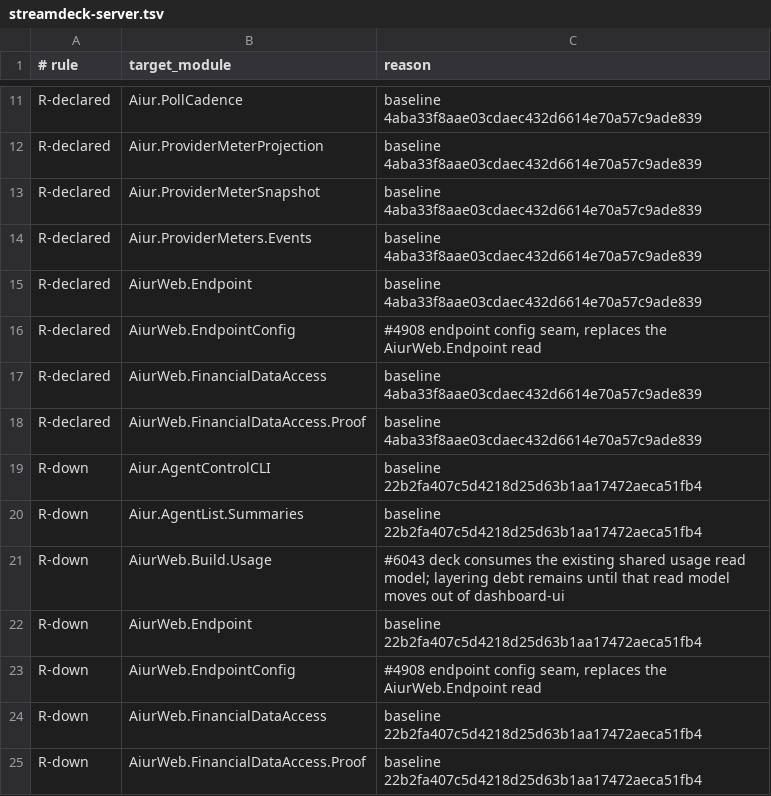
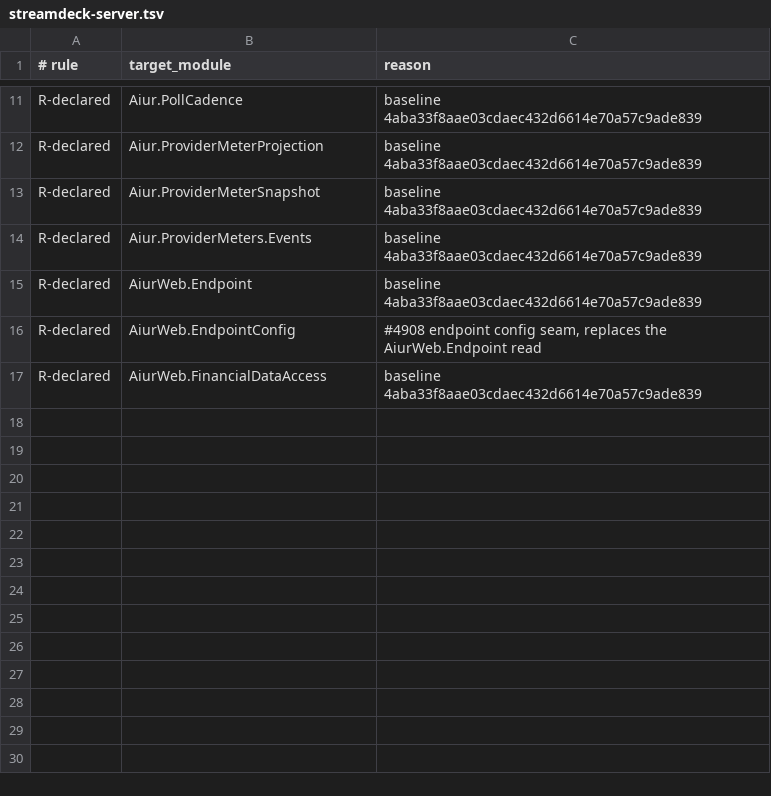
Before and after one commit to aiur-team/aiur, a TSV file: scripts/components/allowlist/streamdeck-server.tsv, drawn as a sheet; only a part is shown, gaps mark what is left out.

```diff
--- a/scripts/components/allowlist/streamdeck-server.tsv
+++ b/scripts/components/allowlist/streamdeck-server.tsv
@@ -17,9 +17 @@ R-declared	AiurWeb.EndpointConfig	#4908 endpoint config seam, replaces the AiurW
 R-declared	AiurWeb.FinancialDataAccess	baseline 4aba33f8aae03cdaec432d6614e70a57c9ade839
-R-declared	AiurWeb.FinancialDataAccess.Proof	baseline 4aba33f8aae03cdaec432d6614e70a57c9ade839
-R-down	Aiur.AgentControlCLI	baseline 22b2fa407c5d4218d25d63b1aa17472aeca51fb4
-R-down	Aiur.AgentList.Summaries	baseline 22b2fa407c5d4218d25d63b1aa17472aeca51fb4
-R-down	AiurWeb.Build.Usage	#6043 deck consumes the existing shared usage read model; layering debt remains until that read model moves out of dashboard-ui
-R-down	AiurWeb.Endpoint	baseline 22b2fa407c5d4218d25d63b1aa17472aeca51fb4
-R-down	AiurWeb.EndpointConfig	#4908 endpoint config seam, replaces the AiurWeb.Endpoint read
-R-down	AiurWeb.FinancialDataAccess	baseline 22b2fa407c5d4218d25d63b1aa17472aeca51fb4
-R-down	AiurWeb.FinancialDataAccess.Proof	baseline 22b2fa407c5d4218d25d63b1aa17472aeca51fb4
```
Also changed, not shown: 1 other file.
